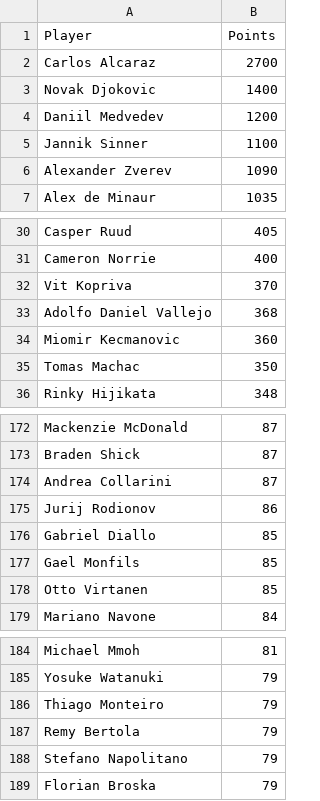
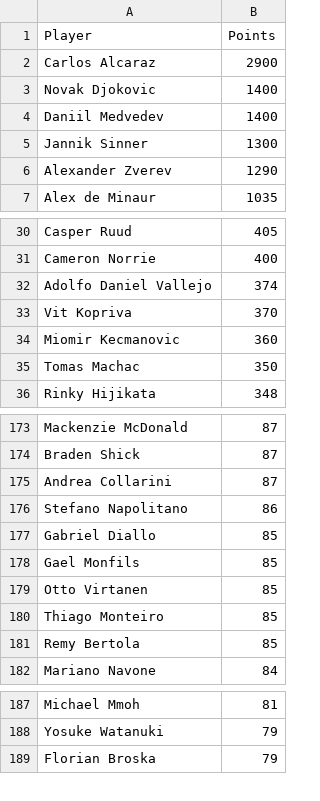
Before and after one commit to peterblum20/ATP-Race-Data, a CSV file: atp_race_top500.csv, drawn as a sheet; only a part is shown, gaps mark what is left out; the diff covers the shown part only.

```diff
--- a/atp_race_top500.csv
+++ b/atp_race_top500.csv
@@ -1,7 +1,7 @@
 Player,Points
-Carlos Alcaraz,2700
+Carlos Alcaraz,2900
 Novak Djokovic,1400
-Daniil Medvedev,1200
-Jannik Sinner,1100
-Alexander Zverev,1090
+Daniil Medvedev,1400
+Jannik Sinner,1300
+Alexander Zverev,1290
 Alex de Minaur,1035
@@ -31,4 +31,4 @@ Casper Ruud,405
 Cameron Norrie,400
+Adolfo Daniel Vallejo,374
 Vit Kopriva,370
-Adolfo Daniel Vallejo,368
 Miomir Kecmanovic,360
@@ -174,3 +175,3 @@ Braden Shick,87
 Andrea Collarini,87
-Jurij Rodionov,86
+Stefano Napolitano,86
 Gabriel Diallo,85
@@ -178,2 +179,4 @@ Gael Monfils,85
 Otto Virtanen,85
+Thiago Monteiro,85
+Remy Bertola,85
 Mariano Navone,84
@@ -185,5 +188,2 @@ Michael Mmoh,81
 Yosuke Watanuki,79
-Thiago Monteiro,79
-Remy Bertola,79
-Stefano Napolitano,79
 Florian Broska,79
```
Also changed, not shown: 11 added rows, 10 removed rows and 1 edited cell elsewhere in this file, wta_race_top500.csv.
